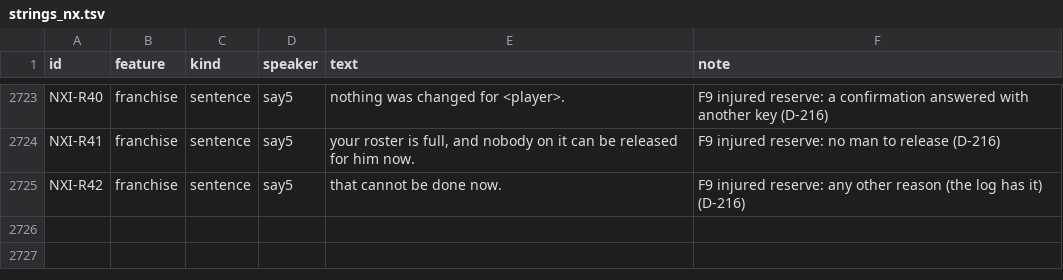
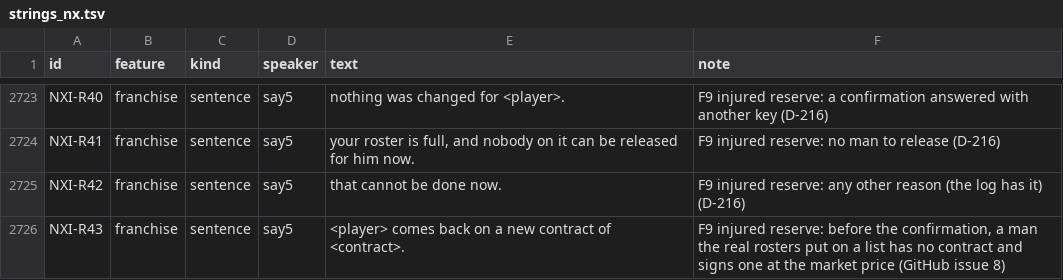
Before and after one commit to joshknnd1982/nfl-football-4-audio-game, a TSV file: spec/strings_nx.tsv, drawn as a sheet; only a part is shown, gaps mark what is left out.

```diff
--- a/spec/strings_nx.tsv
+++ b/spec/strings_nx.tsv
@@ -2725 +2725,2 @@ NXI-R41	franchise	sentence	say5	 your roster is full, and nobody on it can be re
 NXI-R42	franchise	sentence	say5	 that cannot be done now. 	F9 injured reserve: any other reason (the log has it) (D-216)
+NXI-R43	franchise	sentence	say5	 <player> comes back on a new contract of <contract>. 	F9 injured reserve: before the confirmation, a man the real rosters put on a list has no contract and signs one at the market price (GitHub issue 8)
```
Also changed, not shown: 7 other files.
